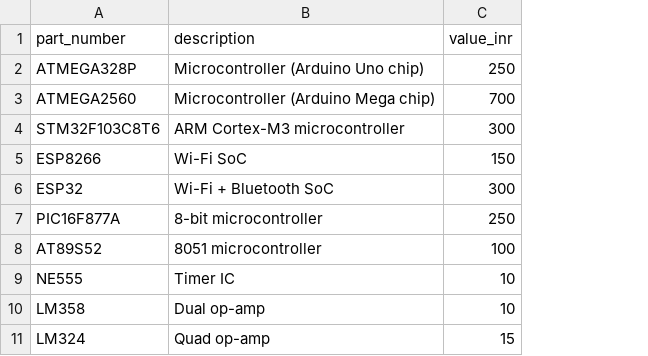
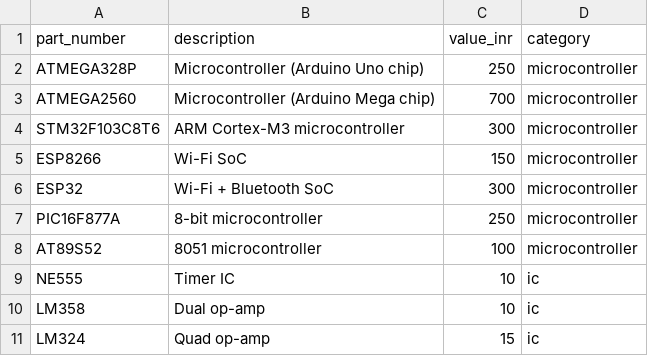
Before and after one commit to kishansandimani/Hackfusion-2k26-Coders, a CSV file: parts_db.csv, drawn as a sheet; only a part is shown; the diff names each change by its address in the sheet, - before the commit and + after, or states it on an @@ line.

```diff
--- a/parts_db.csv
+++ b/parts_db.csv
+column D (category), rows 2-11: microcontroller | microcontroller | microcontroller | microcontroller | microcontroller | microcontroller | microcontroller | ic | ic | ic
```
Also changed, not shown: components.csv, 5 other files.
